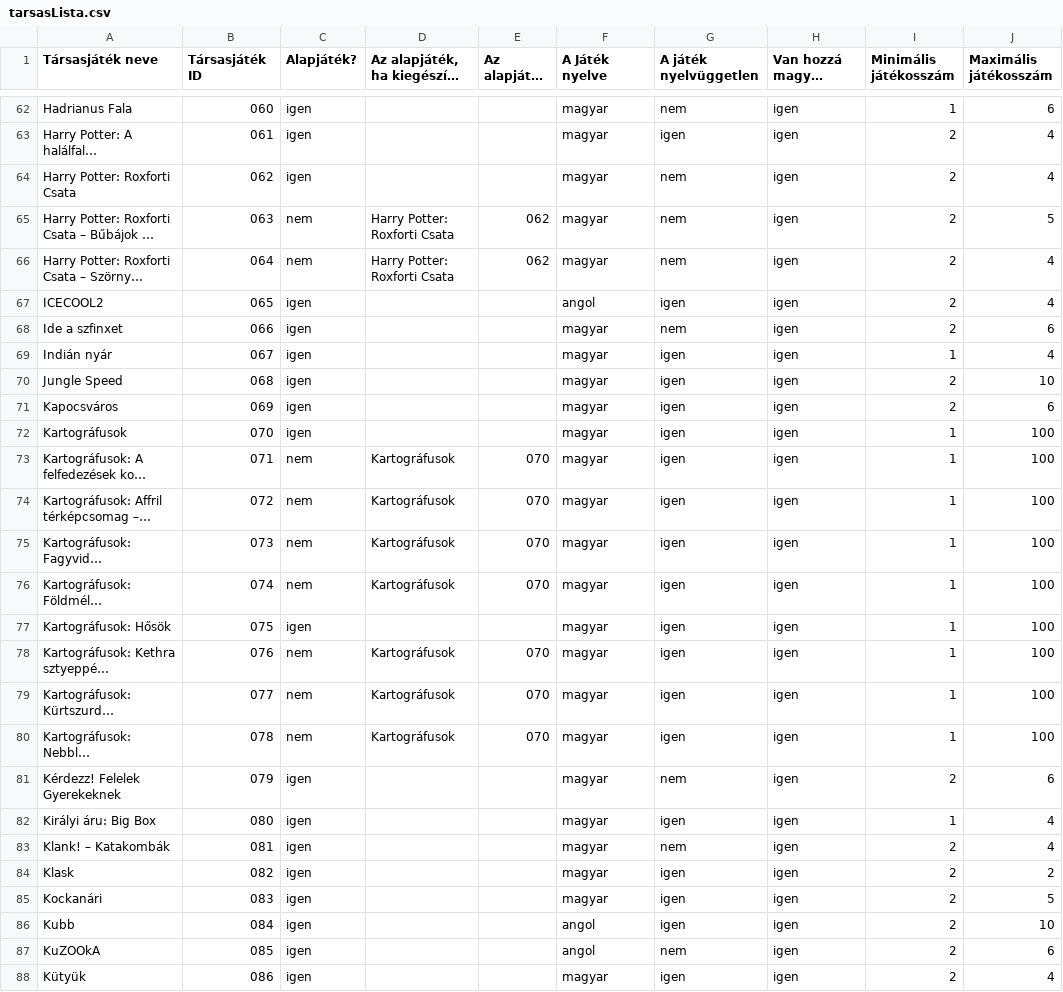
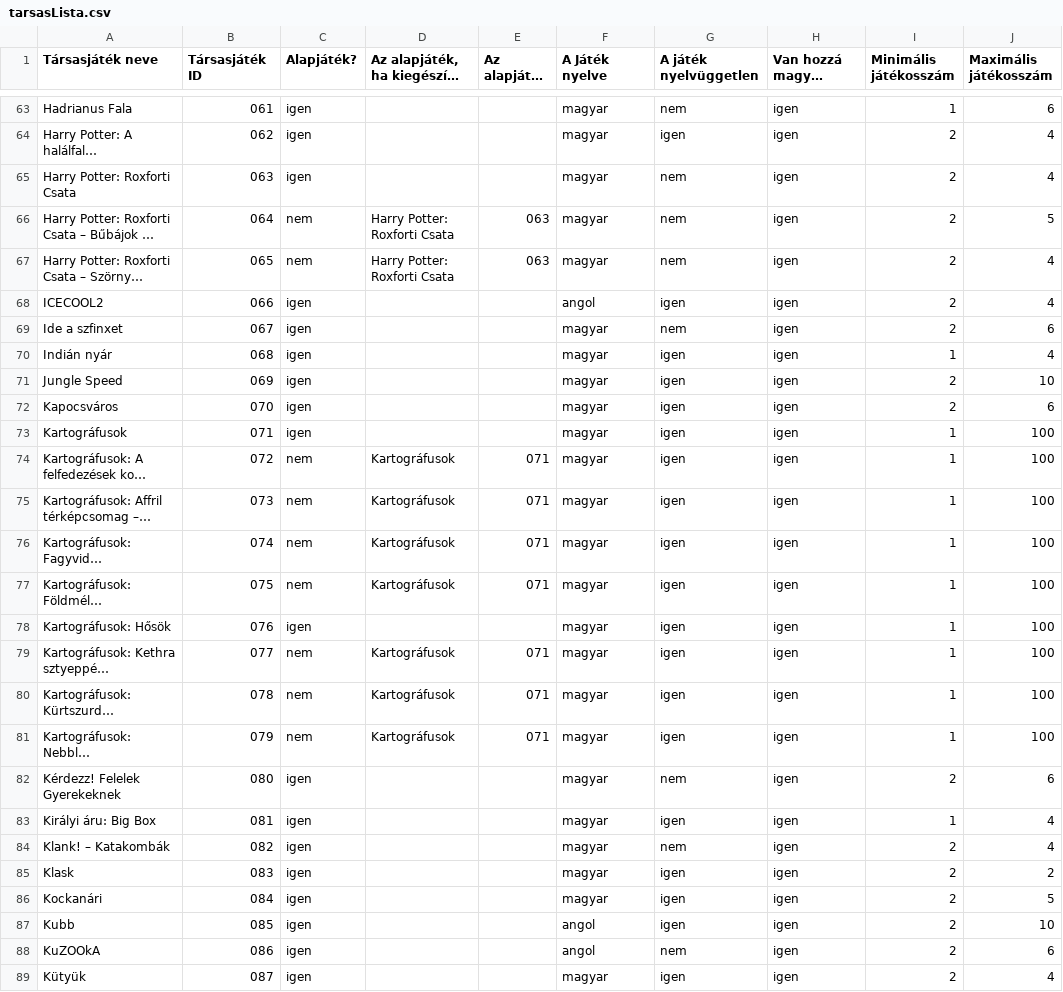
Before and after one commit to faragomi/faragomi.github.io, a CSV file: adat/tarsasLista.csv, drawn as a sheet; only a part is shown, gaps mark what is left out; long unchanged cells end in …; addresses are those after the commit; the diff covers the shown part only; the diff names each change by its address in the sheet, - before the commit and + after, or states it on an @@ line.

```diff
--- a/adat/tarsasLista.csv
+++ b/adat/tarsasLista.csv
-B63 (Társasjáték ID): 060
+B63 (Társasjáték ID): 061
-B64 (Társasjáték ID): 061
+B64 (Társasjáték ID): 062
-B65 (Társasjáték ID): 062
+B65 (Társasjáték ID): 063
-B66 (Társasjáték ID): 063
+B66 (Társasjáték ID): 064
-E66:E67 (Az alapjáték iD-ja): 062
+E66:E67 (Az alapjáték iD-ja): 063
-B67 (Társasjáték ID): 064
+B67 (Társasjáték ID): 065
-B68 (Társasjáték ID): 065
+B68 (Társasjáték ID): 066
-B69 (Társasjáték ID): 066
+B69 (Társasjáték ID): 067
-B70 (Társasjáték ID): 067
+B70 (Társasjáték ID): 068
-B71 (Társasjáték ID): 068
+B71 (Társasjáték ID): 069
-B72 (Társasjáték ID): 069
+B72 (Társasjáték ID): 070
-B73 (Társasjáték ID): 070
+B73 (Társasjáték ID): 071
-B74 (Társasjáték ID): 071
+B74 (Társasjáték ID): 072
-E74:E77 (Az alapjáték iD-ja): 070
+E74:E77 (Az alapjáték iD-ja): 071
-B75 (Társasjáték ID): 072
+B75 (Társasjáték ID): 073
-B76 (Társasjáték ID): 073
+B76 (Társasjáték ID): 074
-B77 (Társasjáték ID): 074
+B77 (Társasjáték ID): 075
-B78 (Társasjáték ID): 075
+B78 (Társasjáték ID): 076
-B79 (Társasjáték ID): 076
+B79 (Társasjáték ID): 077
-E79:E81 (Az alapjáték iD-ja): 070
+E79:E81 (Az alapjáték iD-ja): 071
-B80 (Társasjáték ID): 077
+B80 (Társasjáték ID): 078
-B81 (Társasjáték ID): 078
+B81 (Társasjáték ID): 079
-B82 (Társasjáték ID): 079
+B82 (Társasjáték ID): 080
-B83 (Társasjáték ID): 080
+B83 (Társasjáték ID): 081
-B84 (Társasjáték ID): 081
+B84 (Társasjáték ID): 082
-B85 (Társasjáték ID): 082
+B85 (Társasjáték ID): 083
-B86 (Társasjáték ID): 083
+B86 (Társasjáték ID): 084
-B87 (Társasjáték ID): 084
+B87 (Társasjáték ID): 085
-B88 (Társasjáték ID): 085
+B88 (Társasjáték ID): 086
-B89 (Társasjáték ID): 086
+B89 (Társasjáték ID): 087
```
Also changed, not shown: 1 added row and 132 edited cells elsewhere in this file.
